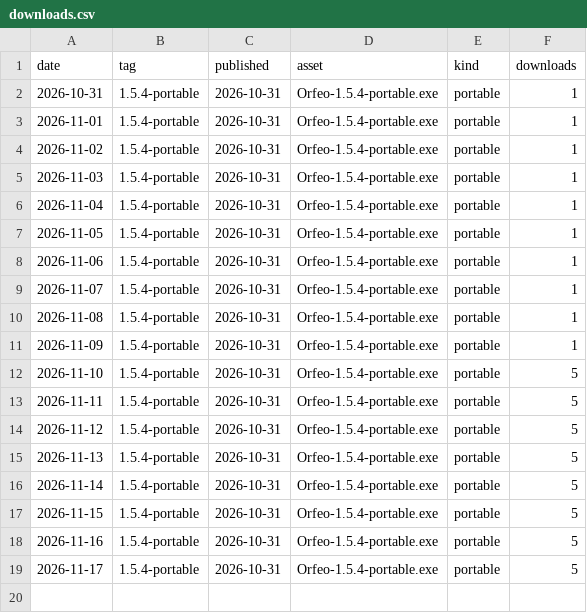
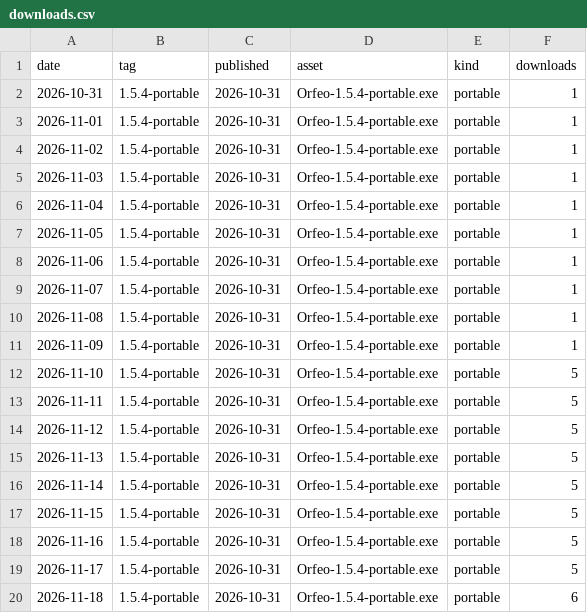
Before and after one commit to Ylong4004/Orfeo-zh-CN, a CSV file: data/downloads.csv, drawn as a sheet; the diff names each change by its address in the sheet, - before the commit and + after, or states it on an @@ line.

```diff
--- a/data/downloads.csv
+++ b/data/downloads.csv
+row 20: 2026-11-18 | 1.5.4-portable | 2026-10-31 | Orfeo-1.5.4-portable.exe | portable | 6
```
Also changed, not shown: 1 other file.
